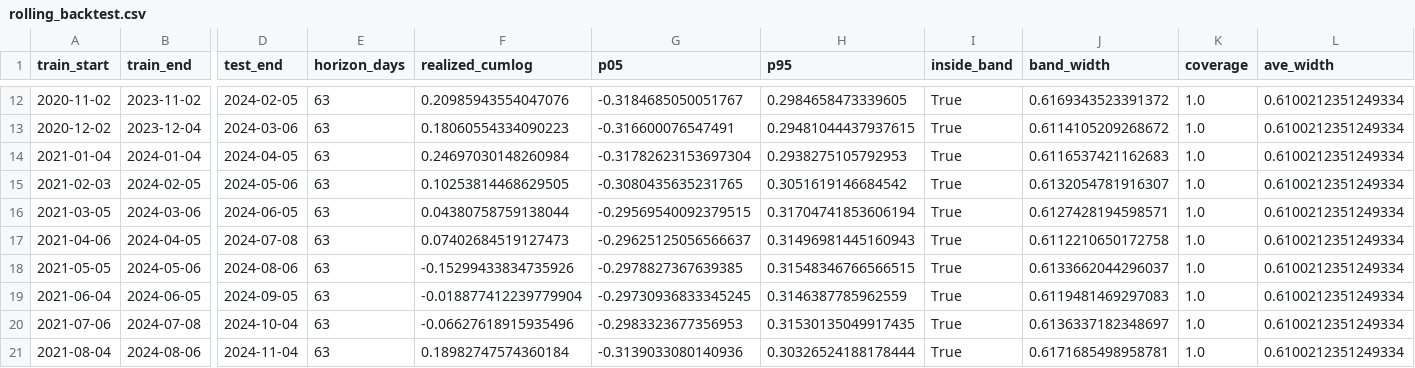
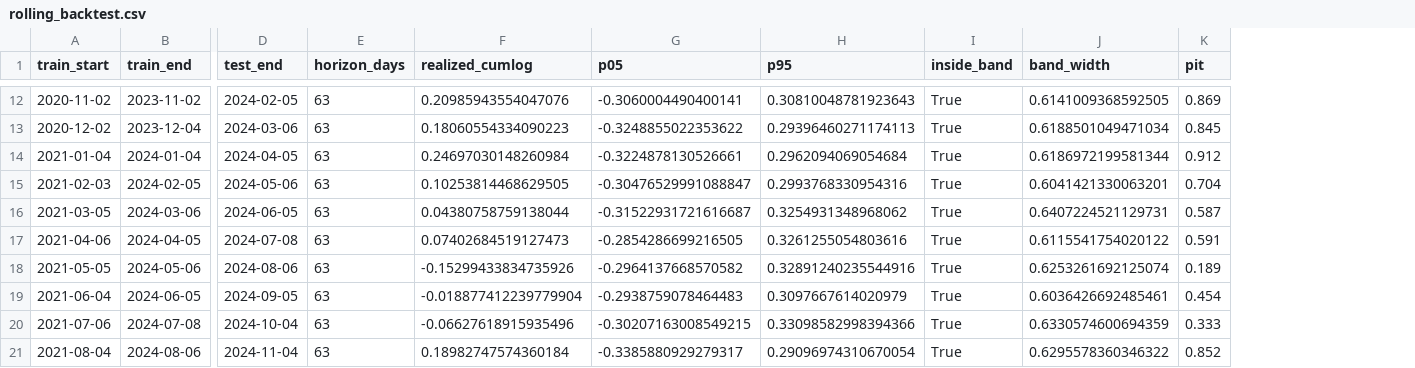
Before and after one commit to jialis3-2133498/Monte-Carlo-Stock-Simulator, a CSV file: outputs/rolling_backtest.csv, drawn as a sheet; only a part is shown, gaps mark what is left out; removed rows and columns are numbered as before the commit, all else as after; the diff covers the shown part only; the diff names each change by its address in the sheet, - before the commit and + after, or states it on an @@ line.

```diff
--- a/outputs/rolling_backtest.csv
+++ b/outputs/rolling_backtest.csv
-column K (coverage), rows 12-21: all 1.0
-column L (ave_width), rows 12-21: all 0.6100212351249334
+column K (pit), rows 12-21: 0.869 | 0.845 | 0.912 | 0.704 | 0.587 | 0.591 | 0.189 | 0.454 | 0.333 | 0.852
-G12 (p05): -0.3184685050051767
+G12 (p05): -0.3060004490400141
-H12 (p95): 0.2984658473339605
+H12 (p95): 0.30810048781923643
-J12 (band_width): 0.6169343523391372
+J12 (band_width): 0.6141009368592505
-G13 (p05): -0.316600076547491
+G13 (p05): -0.3248855022353622
-H13 (p95): 0.29481044437937615
+H13 (p95): 0.29396460271174113
-J13 (band_width): 0.6114105209268672
+J13 (band_width): 0.6188501049471034
-G14 (p05): -0.31782623153697304
+G14 (p05): -0.3224878130526661
-H14 (p95): 0.2938275105792953
+H14 (p95): 0.2962094069054684
-J14 (band_width): 0.6116537421162683
+J14 (band_width): 0.6186972199581344
-G15 (p05): -0.3080435635231765
+G15 (p05): -0.30476529991088847
-H15 (p95): 0.3051619146684542
+H15 (p95): 0.2993768330954316
-J15 (band_width): 0.6132054781916307
+J15 (band_width): 0.6041421330063201
-G16 (p05): -0.29569540092379515
+G16 (p05): -0.31522931721616687
-H16 (p95): 0.31704741853606194
+H16 (p95): 0.3254931348968062
-J16 (band_width): 0.6127428194598571
+J16 (band_width): 0.6407224521129731
-G17 (p05): -0.29625125056566637
+G17 (p05): -0.2854286699216505
-H17 (p95): 0.31496981445160943
+H17 (p95): 0.3261255054803616
-J17 (band_width): 0.6112210650172758
+J17 (band_width): 0.6115541754020122
-G18 (p05): -0.2978827367639385
+G18 (p05): -0.2964137668570582
-H18 (p95): 0.31548346766566515
+H18 (p95): 0.32891240235544916
-J18 (band_width): 0.6133662044296037
+J18 (band_width): 0.6253261692125074
-G19 (p05): -0.29730936833345245
+G19 (p05): -0.2938759078464483
-H19 (p95): 0.3146387785962559
+H19 (p95): 0.3097667614020979
-J19 (band_width): 0.6119481469297083
+J19 (band_width): 0.6036426692485461
-G20 (p05): -0.2983323677356953
+G20 (p05): -0.30207163008549215
-H20 (p95): 0.31530135049917435
+H20 (p95): 0.33098582998394366
-J20 (band_width): 0.6136337182348697
+J20 (band_width): 0.6330574600694359
-G21 (p05): -0.3139033080140936
+G21 (p05): -0.3385880929279317
-H21 (p95): 0.30326524188178444
+H21 (p95): 0.29096974310670054
-J21 (band_width): 0.6171685498958781
+J21 (band_width): 0.6295578360346322
```
Also changed, not shown: 73 edited cells elsewhere in this file, outputs/simulation_metrics.csv, 12 other files.
